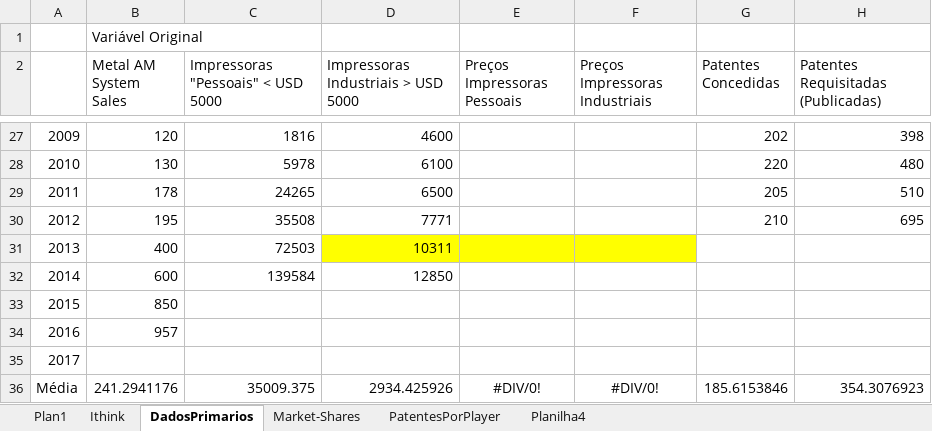
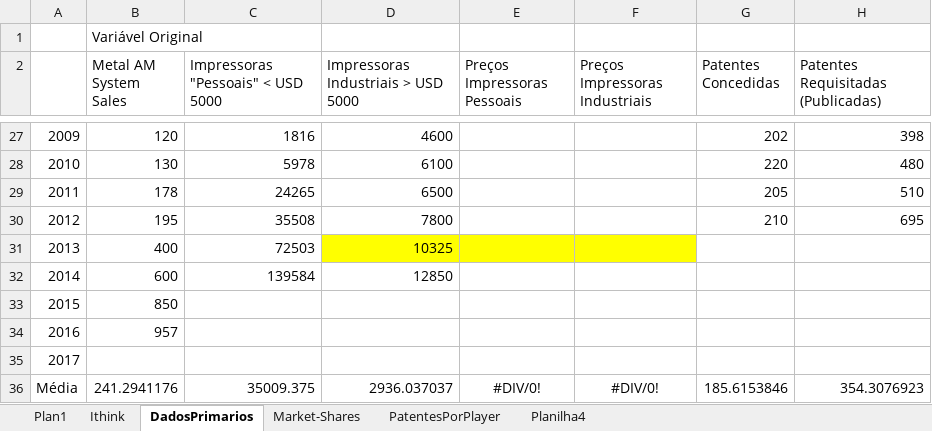
Before and after one commit to pedroliman/ms-rdm-dissertation, an Excel workbook: models/dissertation-model/modelo-R/calibracao/dados_calibracao.xlsx, sheet DadosPrimarios, drawn as a sheet; only a part is shown, gaps mark what is left out; values as stored, in another font and other column widths than the file's, no borders; the diff names each change by its address in the sheet, - before the commit and + after, or states it on an @@ line.

```diff
--- a/models/dissertation-model/modelo-R/calibracao/dados_calibracao.xlsx (sheet DadosPrimarios)
+++ b/models/dissertation-model/modelo-R/calibracao/dados_calibracao.xlsx (sheet DadosPrimarios)
-D30: 7771
+D30: 7800
-D31: 10311
+D31: 10325
-D36: 2934.425926
+D36: 2936.037037
```
Also changed, not shown: models/dissertation-model/modelo-R/calibracao/params_calibracao_com_estrategia_v2.xlsx, models/dissertation-model/modelo-R/calibracao/params_calibracao_opcao1.xlsx, 1 other file.
